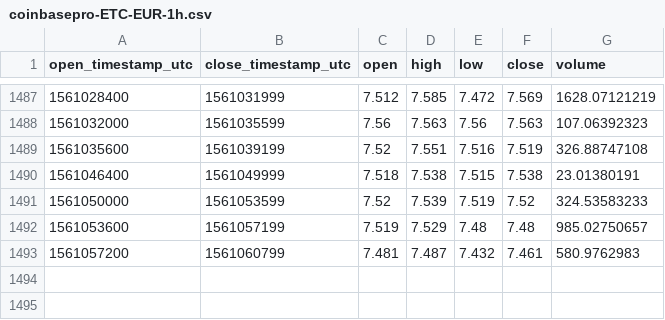
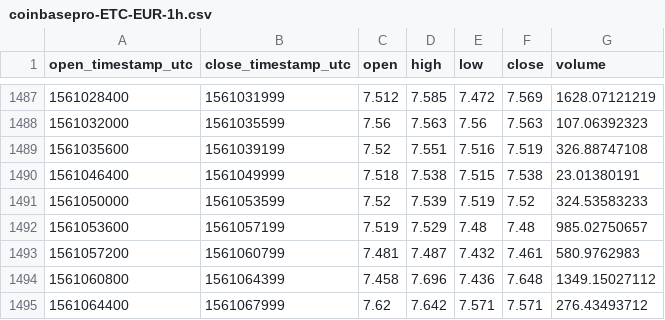
Before and after one commit to cryptobigbro/coinbasepro-ETC-EUR, a CSV file: coinbasepro-ETC-EUR-1h.csv, drawn as a sheet; only a part is shown, gaps mark what is left out.

Commit message:
Update OHLCV data.

```diff
--- a/coinbasepro-ETC-EUR-1h.csv
+++ b/coinbasepro-ETC-EUR-1h.csv
@@ -1493 +1493,3 @@ open_timestamp_utc,close_timestamp_utc,open,high,low,close,volume
 1561057200,1561060799,7.481,7.487,7.432,7.461,580.9762983
+1561060800,1561064399,7.458,7.696,7.436,7.648,1349.15027112
+1561064400,1561067999,7.62,7.642,7.571,7.571,276.43493712
```
Also changed, not shown: 1 other file.
